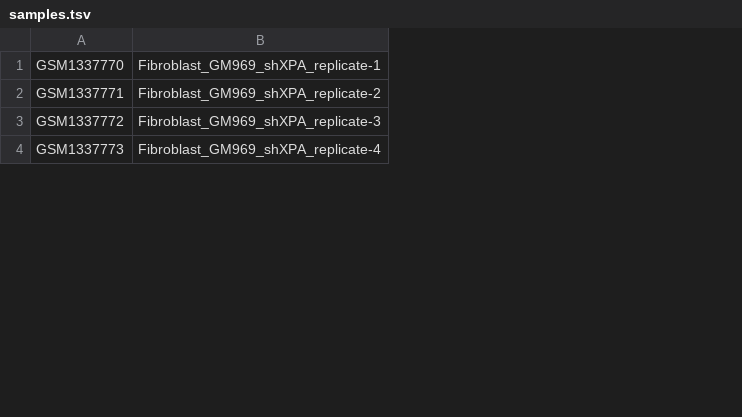
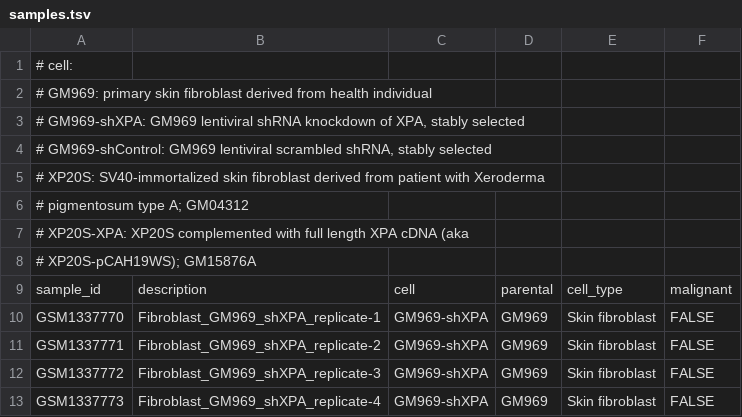
Before and after one commit to djhshih/project-geo-xpa, a TSV file: GSE55484/samples.tsv, drawn as a sheet; only a part is shown; the diff names each change by its address in the sheet, - before the commit and + after, or states it on an @@ line.

```diff
--- a/GSE55484/samples.tsv
+++ b/GSE55484/samples.tsv
+column C, rows 10-13: all GM969-shXPA
+column D, rows 10-13: all GM969
+column E, rows 10-13: all Skin fibroblast
+column F, rows 10-13: all FALSE
+row 1: # cell:
+row 2: # GM969: primary skin fibroblast derived from health individual
+row 3: # GM969-shXPA: GM969 lentiviral shRNA knockdown of XPA, stably selected
+row 4: # GM969-shControl: GM969 lentiviral scrambled shRNA, stably selected
+row 5: # XP20S: SV40-immortalized skin fibroblast derived from patient with Xeroderma
+row 6: # pigmentosum type A; GM04312
+row 7: # XP20S-XPA: XP20S complemented with full length XPA cDNA (aka
+row 8: # XP20S-pCAH19WS); GM15876A
+row 9: sample_id | description | cell | parental | cell_type | malignant
```
Also changed, not shown: GSE100855/samples.tsv, GSE70818/samples.tsv.
